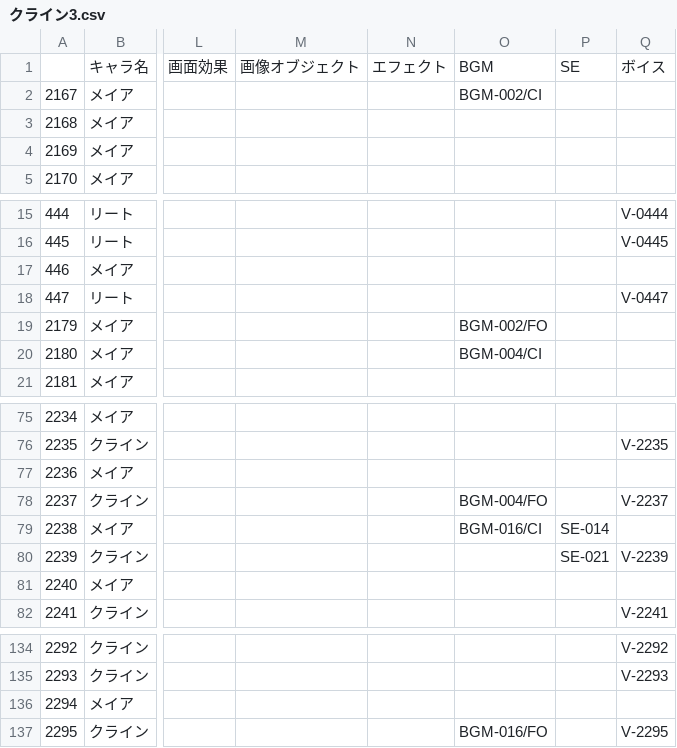
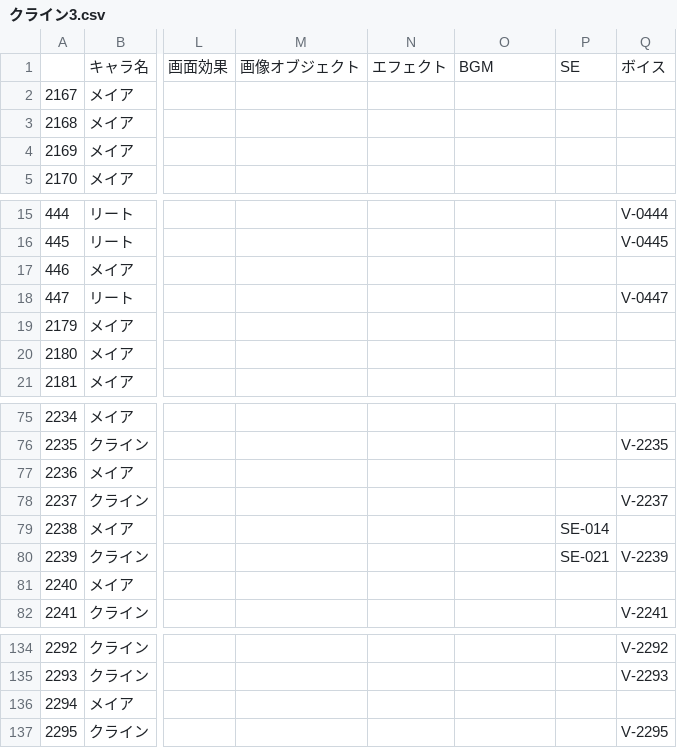
Before and after one commit to EnricoGunawan18/Rain-Lily, a CSV file: Assets/Novel/Script/Klein/クライン3.csv, drawn as a sheet; only a part is shown, gaps mark what is left out; the diff names each change by its address in the sheet, - before the commit and + after, or states it on an @@ line.

```diff
--- a/Assets/Novel/Script/Klein/クライン3.csv
+++ b/Assets/Novel/Script/Klein/クライン3.csv
-O2: BGM-002/CI
+O2: (empty)
-O19: BGM-002/FO
+O19: (empty)
-O20: BGM-004/CI
+O20: (empty)
-O78: BGM-004/FO
+O78: (empty)
-O79: BGM-016/CI
+O79: (empty)
-O137: BGM-016/FO
+O137: (empty)
```
Also changed, not shown: Assets/Novel/Script/Klein/クライン2.csv, Assets/Novel/Script/Klein/クライン4.csv, 7 other files.
